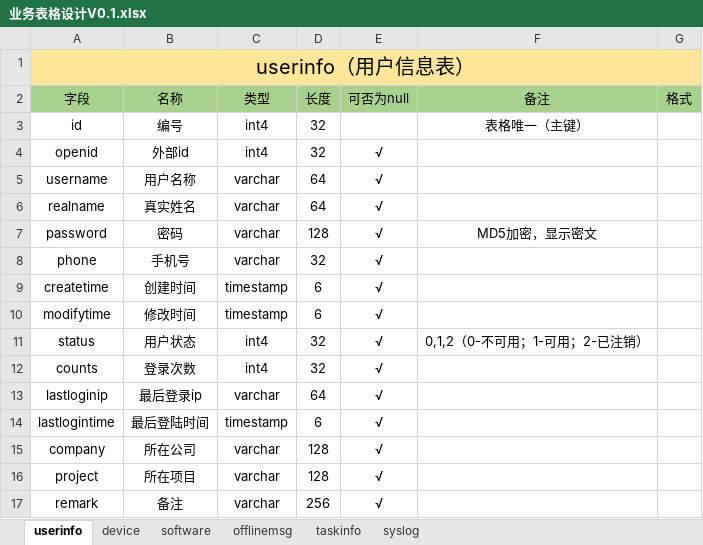
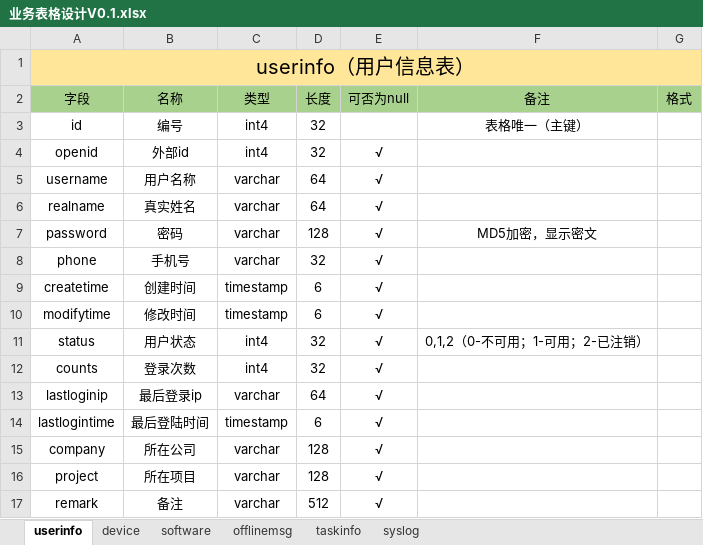
Before and after one commit to cocfire/Docs, an Excel workbook: 业务表格设计V0.1.xlsx, sheet userinfo, drawn as a sheet; values as stored, in another font and other column widths than the file's, no borders; the diff names each change by its address in the sheet, - before the commit and + after, or states it on an @@ line.

```diff
--- a/业务表格设计V0.1.xlsx (sheet userinfo)
+++ b/业务表格设计V0.1.xlsx (sheet userinfo)
-D17 (长度): 256
+D17 (长度): 512
```
Also changed, not shown: sheet device, sheet offlinemsg, sheet syslog, sheet software, 5 other files.
